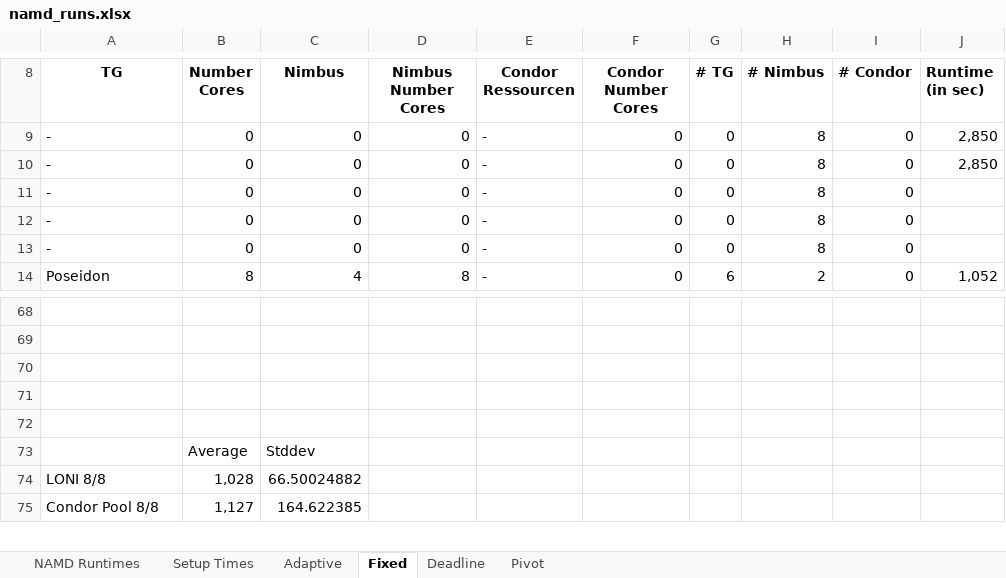
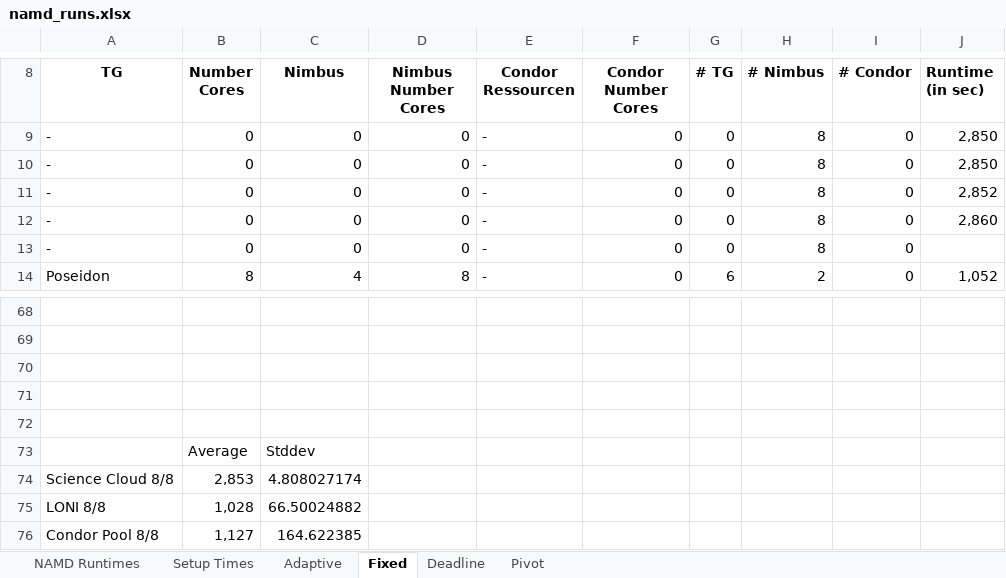
Before and after one commit to saga-project/saga-cpp-legacy-projects, an Excel workbook: papers/ccgrid10/performance/namd_runs.xlsx, sheet Fixed, drawn as a sheet; only a part is shown, gaps mark what is left out; values as stored, in another font and other column widths than the file's, no borders; charts and pictures not drawn; the diff names each change by its address in the sheet, - before the commit and + after, or states it on an @@ line.

Commit message:
Added Condor runtimes figure Small changes here and there
git-svn-id: file://localhost/tmp/svn2git/svn@1941 defb5e50-622e-49ec-a68e-d72c7db87b45

```diff
--- a/papers/ccgrid10/performance/namd_runs.xlsx (sheet Fixed)
+++ b/papers/ccgrid10/performance/namd_runs.xlsx (sheet Fixed)
-J11 (Runtime (in sec)): (empty)
+J11 (Runtime (in sec)): 2,852
-J12 (Runtime (in sec)): (empty)
+J12 (Runtime (in sec)): 2,860
+row 74: Science Cloud 8/8 | 2,853 | 4.808027174
```
Also changed, not shown: charts or pictures, 3 other files.
